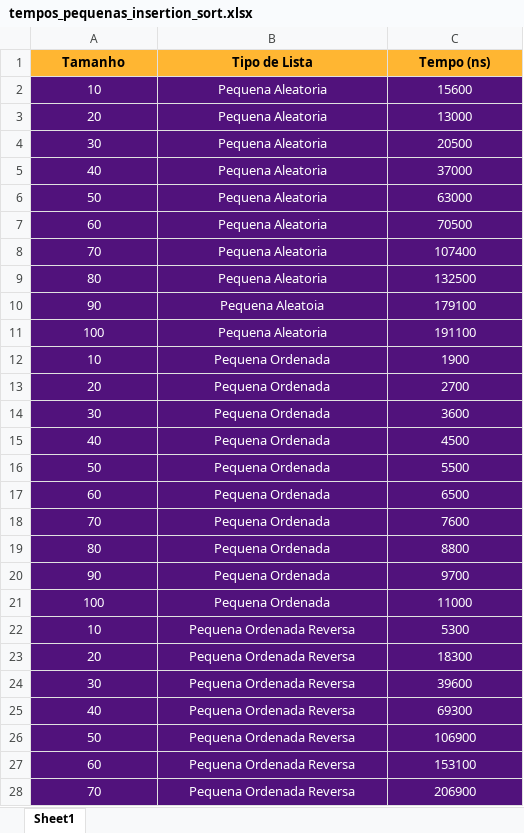
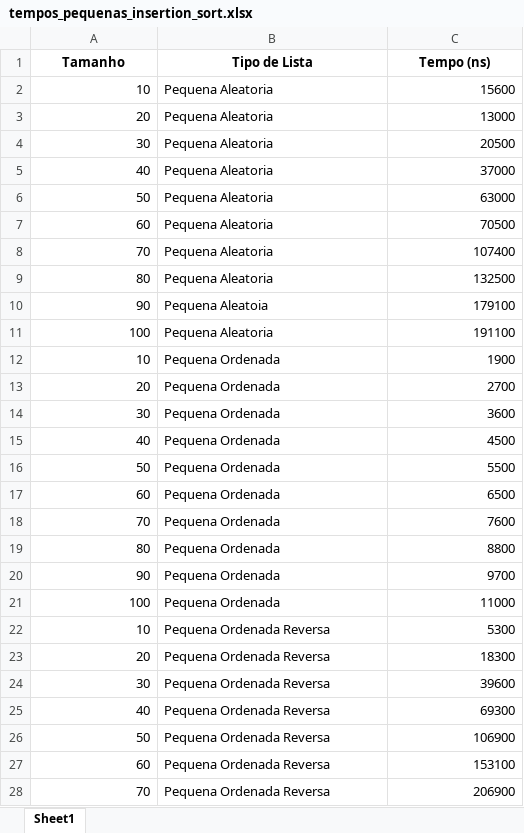
Before and after one commit to almeidadeoliveirabruno/Trabalho-estrutura-de-dados, an Excel workbook: registro_tempo/tempos_pequenas_insertion_sort.xlsx, sheet Sheet1, drawn as a sheet; only a part is shown; values as stored, in another font and other column widths than the file's, no borders; the diff covers the shown part only; the diff names each change by its address in the sheet, - before the commit and + after, or states it on an @@ line.

```diff
--- a/registro_tempo/tempos_pequenas_insertion_sort.xlsx (sheet Sheet1)
+++ b/registro_tempo/tempos_pequenas_insertion_sort.xlsx (sheet Sheet1)
-A1:C1 fill: #FFB632
+A1:C1 fill: none
@@ A2:C28 fill: #51127C → none, text colour: #FFFFFF → black @@
-A2:A28 alignment: center
+A2:A28 alignment: right
-B2:B28 alignment: center
+B2:B28 alignment: left
-C2:C28 alignment: center
+C2:C28 alignment: right
```
Also changed, not shown: cell formats elsewhere in this sheet, registro_tempo/tempos_grandes_Quick_sort.xlsx, registro_tempo/tempos_grandes_insertion_sort.xlsx, 21 other files.
